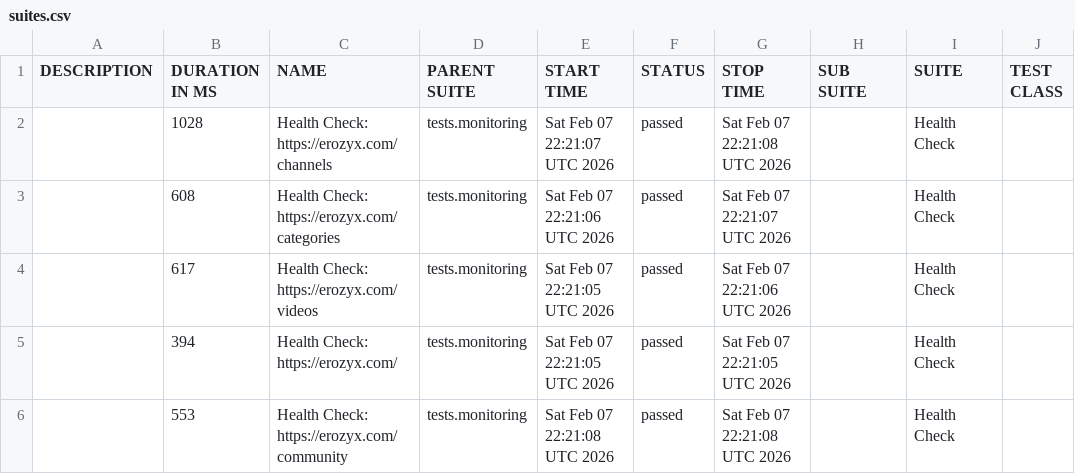
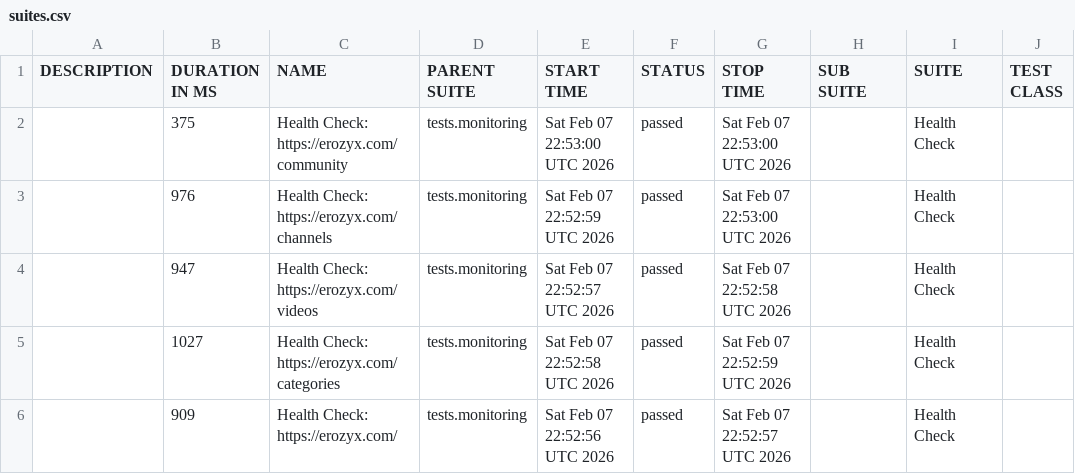
Before and after one commit to mike-novozhenov/AUTOMATION_VTUBE, a CSV file: data/suites.csv, drawn as a sheet; only a part is shown; the diff names each change by its address in the sheet, - before the commit and + after, or states it on an @@ line.

```diff
--- a/data/suites.csv
+++ b/data/suites.csv
-B2 (DURATION IN MS): 1028
+B2 (DURATION IN MS): 375
-C2 (NAME): Health Check: https://erozyx.com/channels
+C2 (NAME): Health Check: https://erozyx.com/community
-E2 (START TIME): Sat Feb 07 22:21:07 UTC 2026
+E2 (START TIME): Sat Feb 07 22:53:00 UTC 2026
-G2 (STOP TIME): Sat Feb 07 22:21:08 UTC 2026
+G2 (STOP TIME): Sat Feb 07 22:53:00 UTC 2026
-B3 (DURATION IN MS): 608
+B3 (DURATION IN MS): 976
-C3 (NAME): Health Check: https://erozyx.com/categories
+C3 (NAME): Health Check: https://erozyx.com/channels
-E3 (START TIME): Sat Feb 07 22:21:06 UTC 2026
+E3 (START TIME): Sat Feb 07 22:52:59 UTC 2026
-G3 (STOP TIME): Sat Feb 07 22:21:07 UTC 2026
+G3 (STOP TIME): Sat Feb 07 22:53:00 UTC 2026
-B4 (DURATION IN MS): 617
+B4 (DURATION IN MS): 947
-E4 (START TIME): Sat Feb 07 22:21:05 UTC 2026
+E4 (START TIME): Sat Feb 07 22:52:57 UTC 2026
-G4 (STOP TIME): Sat Feb 07 22:21:06 UTC 2026
+G4 (STOP TIME): Sat Feb 07 22:52:58 UTC 2026
-B5 (DURATION IN MS): 394
+B5 (DURATION IN MS): 1027
-C5 (NAME): Health Check: https://erozyx.com/
+C5 (NAME): Health Check: https://erozyx.com/categories
-E5 (START TIME): Sat Feb 07 22:21:05 UTC 2026
+E5 (START TIME): Sat Feb 07 22:52:58 UTC 2026
-G5 (STOP TIME): Sat Feb 07 22:21:05 UTC 2026
+G5 (STOP TIME): Sat Feb 07 22:52:59 UTC 2026
-B6 (DURATION IN MS): 553
+B6 (DURATION IN MS): 909
-C6 (NAME): Health Check: https://erozyx.com/community
+C6 (NAME): Health Check: https://erozyx.com/
-E6 (START TIME): Sat Feb 07 22:21:08 UTC 2026
+E6 (START TIME): Sat Feb 07 22:52:56 UTC 2026
-G6 (STOP TIME): Sat Feb 07 22:21:08 UTC 2026
+G6 (STOP TIME): Sat Feb 07 22:52:57 UTC 2026
```
Also changed, not shown: 41 other files.
